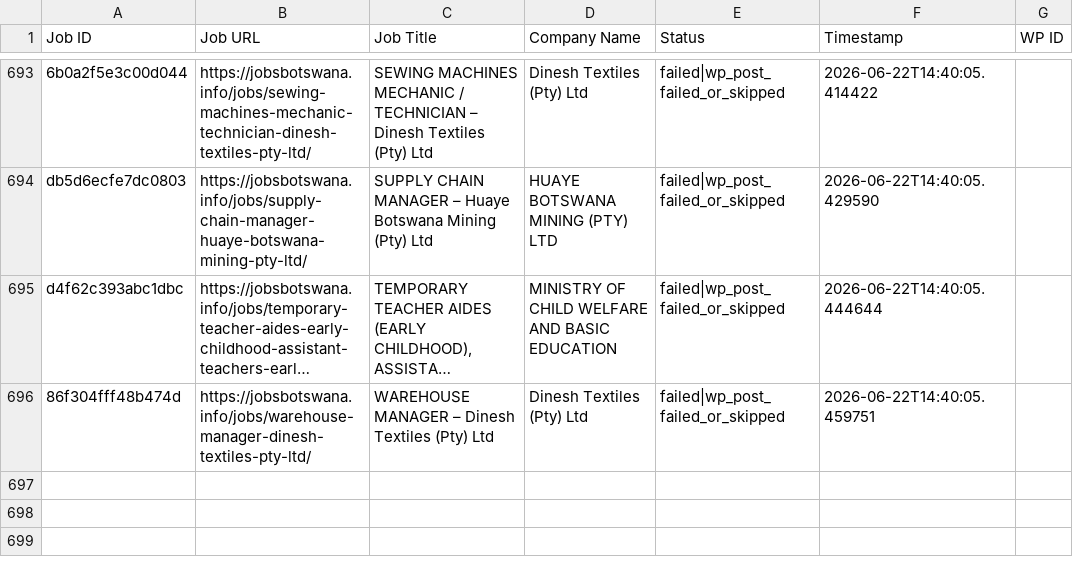
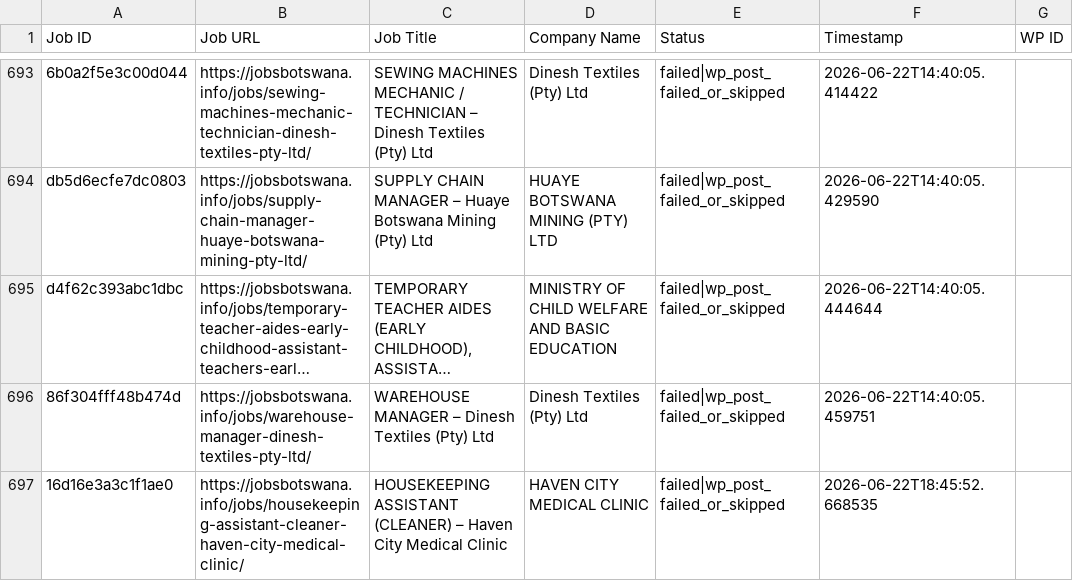
Before and after one commit to projectfetcher/bw, a CSV file: jobsbotswana_processed.csv, drawn as a sheet; only a part is shown, gaps mark what is left out; long unchanged cells end in …; the diff names each change by its address in the sheet, - before the commit and + after, or states it on an @@ line.

```diff
--- a/jobsbotswana_processed.csv
+++ b/jobsbotswana_processed.csv
+row 697: 16d16e3a3c1f1ae0 | https://jobsbotswana.info/jobs/housekeeping-assistant-cleaner-haven-city-medical-clinic/ | HOUSEKEEPING ASSISTANT (CLEANER) – Haven City Medical Clinic | HAVEN CITY MEDICAL CLINIC | failed|wp_post_failed_or_skipped | 2026-06-22T18:45:52.668535
```
